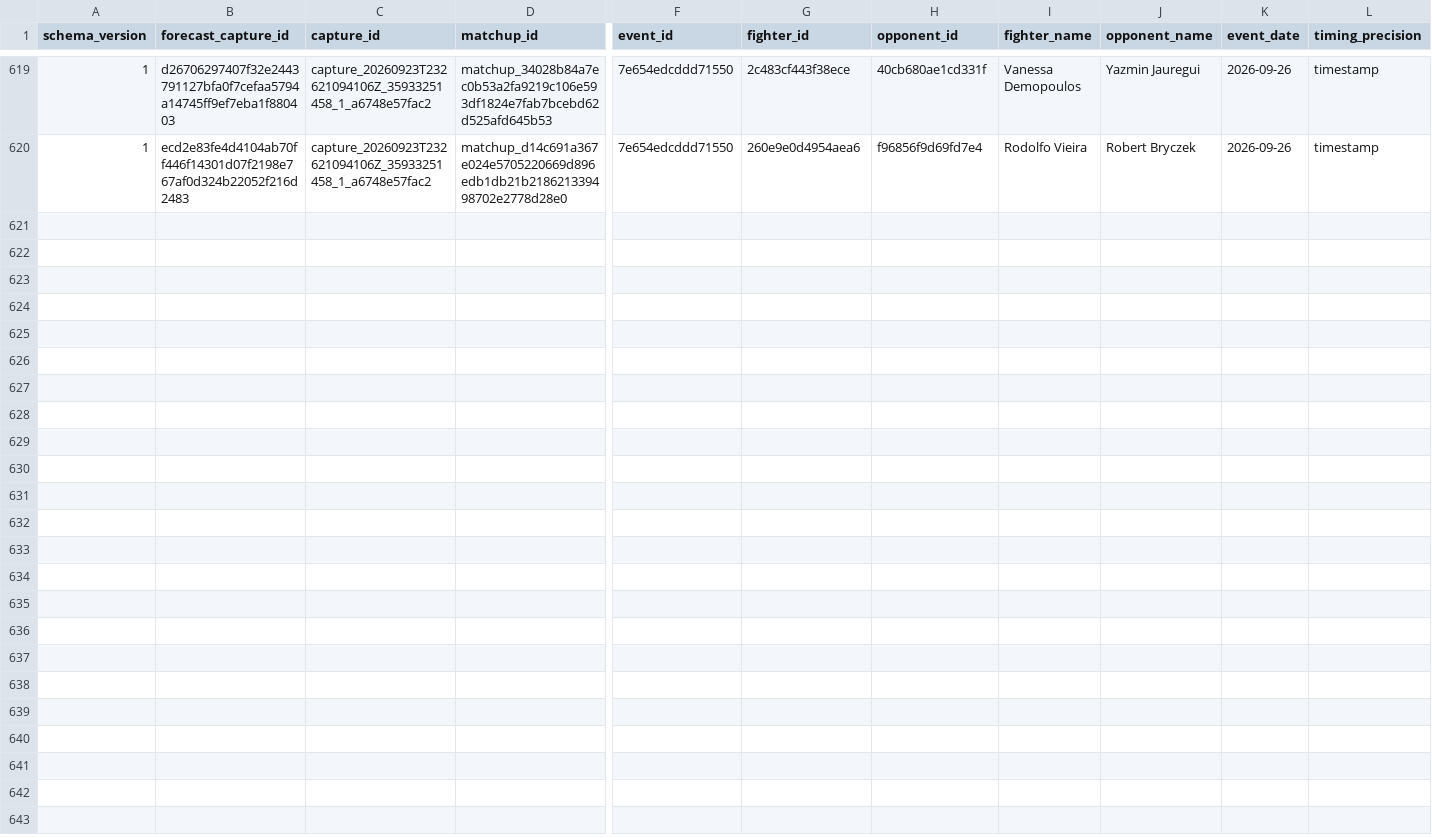
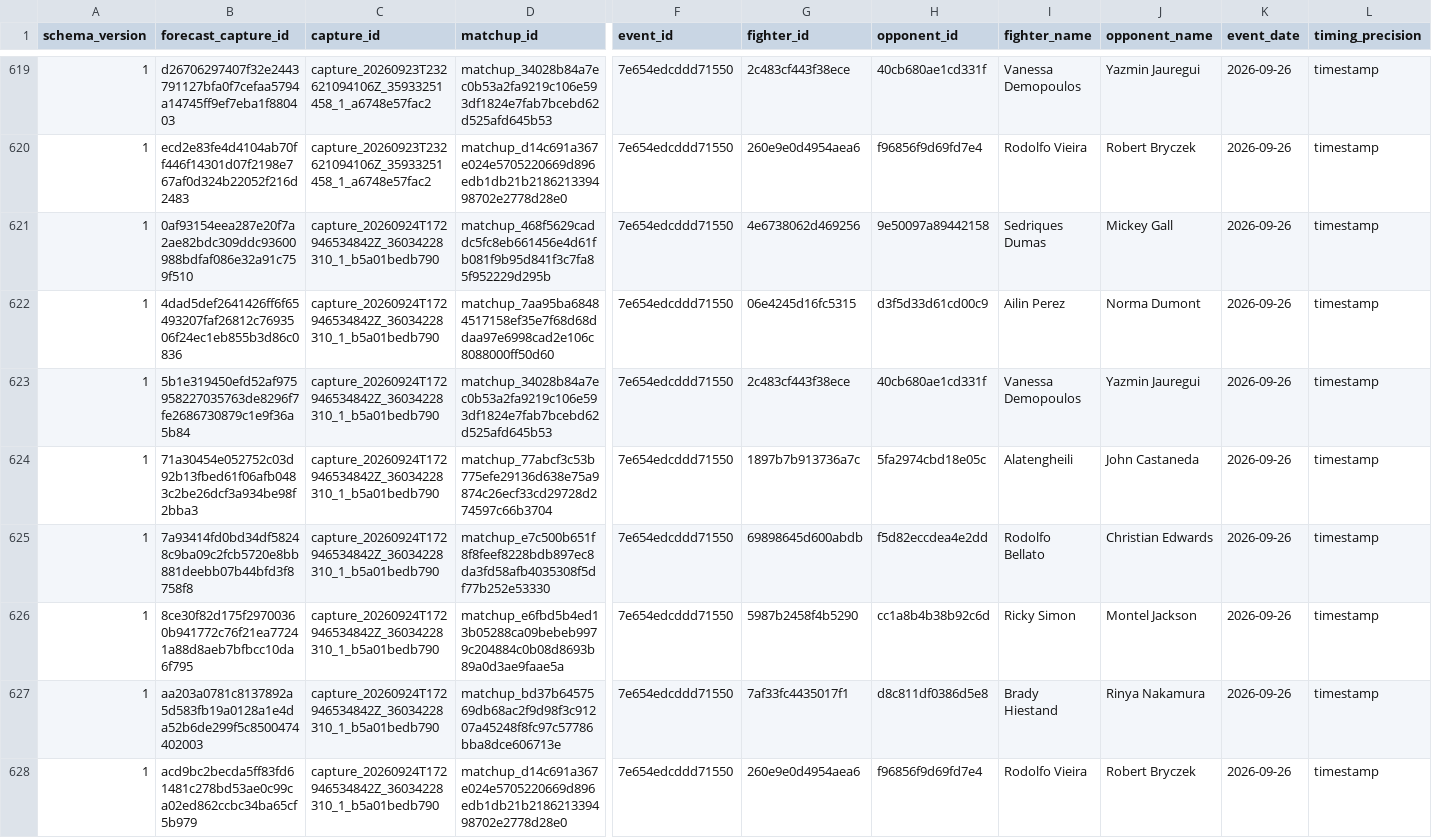
Before and after one commit to alexchandler100/UFC_Prediction_2022, a CSV file: src/content/data/market/forecast_captures.csv, drawn as a sheet; only a part is shown, gaps mark what is left out; rows hold the shown columns only; the diff names each change by its address in the sheet, - before the commit and + after, or states it on an @@ line.

```diff
--- a/src/content/data/market/forecast_captures.csv
+++ b/src/content/data/market/forecast_captures.csv
+row 621: 1 | 0af93154eea287e20f7a2ae82bdc309ddc93600988bdfaf086e32a91c759f510 | capture_20260924T172946534842Z_36034228310_1_b5a01bedb790 | matchup_468f5629caddc5fc8eb661456e4d61fb081f9b95d841f3c7fa85f952229d295b | 7e654edcddd71550 | 4e6738062d469256 | 9e50097a89442158 | Sedriques Dumas | Mickey Gall | 2026-09-26 | timestamp
+row 622: 1 | 4dad5def2641426ff6f65493207faf26812c7693506f24ec1eb855b3d86c0836 | capture_20260924T172946534842Z_36034228310_1_b5a01bedb790 | matchup_7aa95ba68484517158ef35e7f68d68ddaa97e6998cad2e106c8088000ff50d60 | 7e654edcddd71550 | 06e4245d16fc5315 | d3f5d33d61cd00c9 | Ailin Perez | Norma Dumont | 2026-09-26 | timestamp
+row 623: 1 | 5b1e319450efd52af975958227035763de8296f7fe2686730879c1e9f36a5b84 | capture_20260924T172946534842Z_36034228310_1_b5a01bedb790 | matchup_34028b84a7ec0b53a2fa9219c106e593df1824e7fab7bcebd62d525afd645b53 | 7e654edcddd71550 | 2c483cf443f38ece | 40cb680ae1cd331f | Vanessa Demopoulos | Yazmin Jauregui | 2026-09-26 | timestamp
+row 624: 1 | 71a30454e052752c03d92b13fbed61f06afb0483c2be26dcf3a934be98f2bba3 | capture_20260924T172946534842Z_36034228310_1_b5a01bedb790 | matchup_77abcf3c53b775efe29136d638e75a9874c26ecf33cd29728d274597c66b3704 | 7e654edcddd71550 | 1897b7b913736a7c | 5fa2974cbd18e05c | Alatengheili | John Castaneda | 2026-09-26 | timestamp
+row 625: 1 | 7a93414fd0bd34df58248c9ba09c2fcb5720e8bb881deebb07b44bfd3f8758f8 | capture_20260924T172946534842Z_36034228310_1_b5a01bedb790 | matchup_e7c500b651f8f8feef8228bdb897ec8da3fd58afb4035308f5df77b252e53330 | 7e654edcddd71550 | 69898645d600abdb | f5d82eccdea4e2dd | Rodolfo Bellato | Christian Edwards | 2026-09-26 | timestamp
+row 626: 1 | 8ce30f82d175f29700360b941772c76f21ea77241a88d8aeb7bfbcc10da6f795 | capture_20260924T172946534842Z_36034228310_1_b5a01bedb790 | matchup_e6fbd5b4ed13b05288ca09bebeb9979c204884c0b08d8693b89a0d3ae9faae5a | 7e654edcddd71550 | 5987b2458f4b5290 | cc1a8b4b38b92c6d | Ricky Simon | Montel Jackson | 2026-09-26 | timestamp
+row 627: 1 | aa203a0781c8137892a5d583fb19a0128a1e4da52b6de299f5c8500474402003 | capture_20260924T172946534842Z_36034228310_1_b5a01bedb790 | matchup_bd37b6457569db68ac2f9d98f3c91207a45248f8fc97c57786bba8dce606713e | 7e654edcddd71550 | 7af33fc4435017f1 | d8c811df0386d5e8 | Brady Hiestand | Rinya Nakamura | 2026-09-26 | timestamp
+row 628: 1 | acd9bc2becda5ff83fd61481c278bd53ae0c99ca02ed862ccbc34ba65cf5b979 | capture_20260924T172946534842Z_36034228310_1_b5a01bedb790 | matchup_d14c691a367e024e5705220669d896edb1db21b218621339498702e2778d28e0 | 7e654edcddd71550 | 260e9e0d4954aea6 | f96856f9d69fd7e4 | Rodolfo Vieira | Robert Bryczek | 2026-09-26 | timestamp
```
Also changed, not shown: src/content/data/market/early_market_ufc_links.csv, 22 other files.
